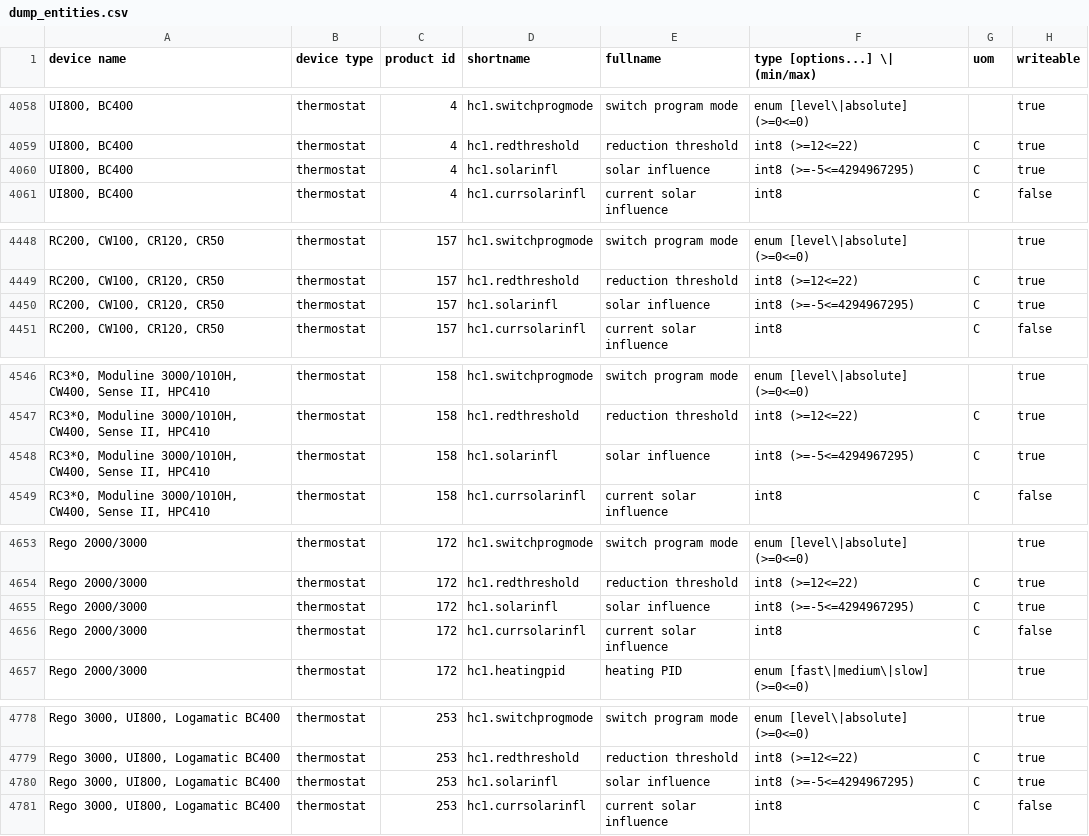
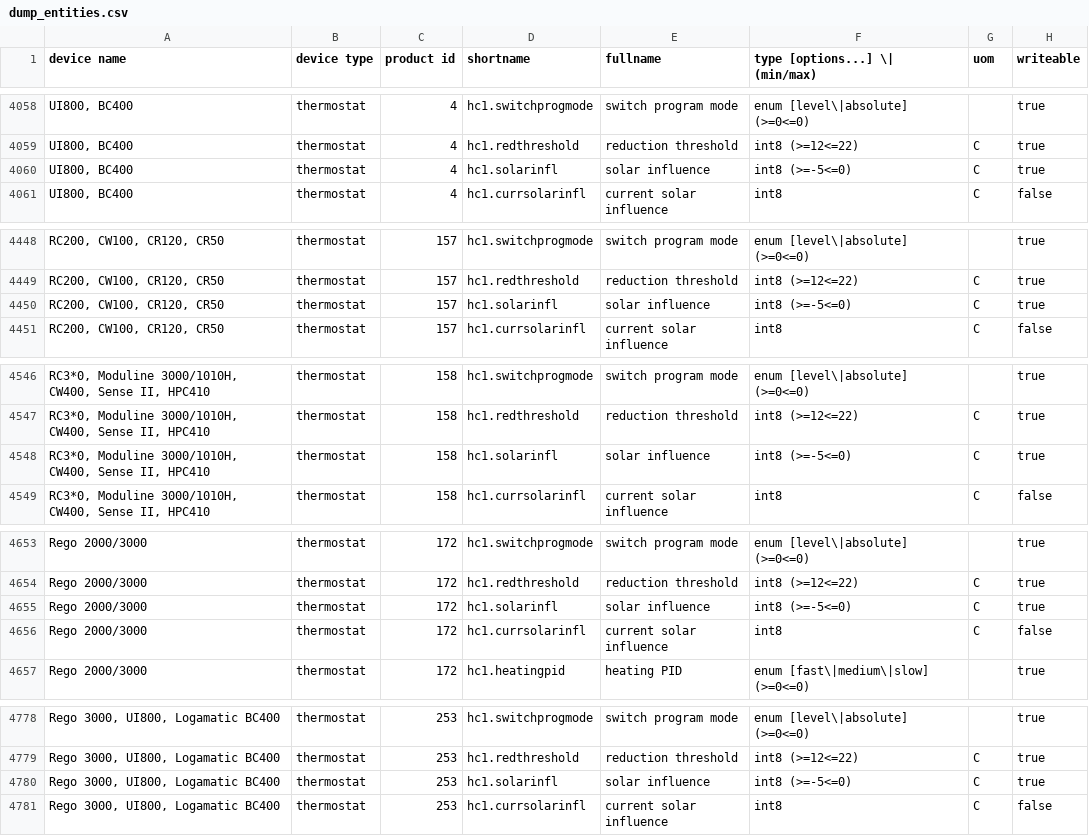
Before and after one commit to sh1970/EMS-ESP32, a CSV file: docs/dump_entities.csv, drawn as a sheet; only a part is shown, gaps mark what is left out; the diff names each change by its address in the sheet, - before the commit and + after, or states it on an @@ line.

```diff
--- a/docs/dump_entities.csv
+++ b/docs/dump_entities.csv
-F4060 (type [options...] \| (min/max)): int8 (>=-5<=4294967295)
+F4060 (type [options...] \| (min/max)): int8 (>=-5<=0)
-F4450 (type [options...] \| (min/max)): int8 (>=-5<=4294967295)
+F4450 (type [options...] \| (min/max)): int8 (>=-5<=0)
-F4548 (type [options...] \| (min/max)): int8 (>=-5<=4294967295)
+F4548 (type [options...] \| (min/max)): int8 (>=-5<=0)
-F4655 (type [options...] \| (min/max)): int8 (>=-5<=4294967295)
+F4655 (type [options...] \| (min/max)): int8 (>=-5<=0)
-F4780 (type [options...] \| (min/max)): int8 (>=-5<=4294967295)
+F4780 (type [options...] \| (min/max)): int8 (>=-5<=0)
```
Also changed, not shown: 1 other file.
